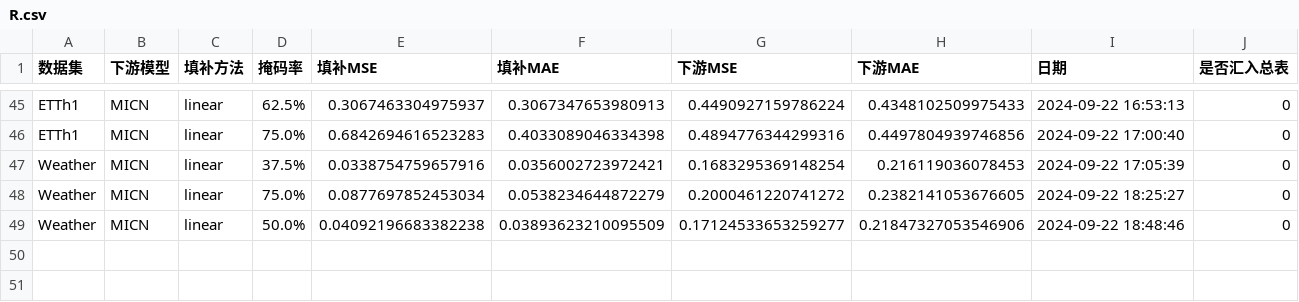
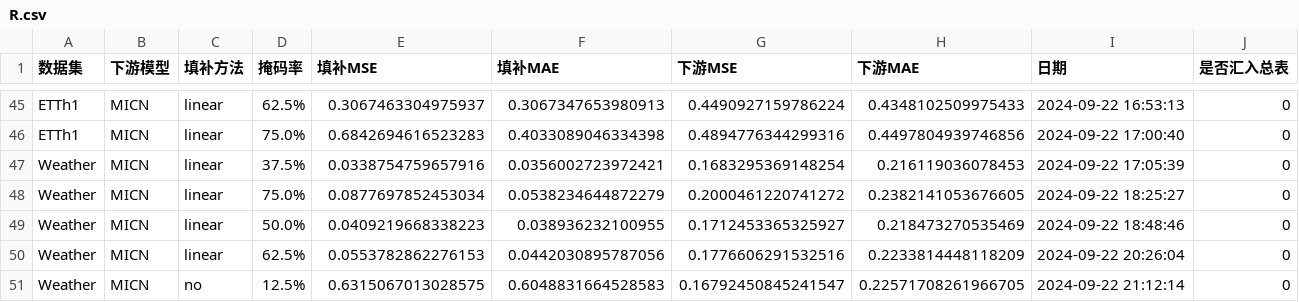
Before and after one commit to Wutianmei666/TSA, a CSV file: R.csv, drawn as a sheet; only a part is shown, gaps mark what is left out.

```diff
--- a/R.csv
+++ b/R.csv
@@ -48,2 +48,4 @@ Weather,MICN,linear,37.5%,0.0338754759657916,0.0356002723972421,0.16832953691482
 Weather,MICN,linear,75.0%,0.0877697852453034,0.0538234644872279,0.2000461220741272,0.2382141053676605,2024-09-22  18:25:27,0
-Weather,MICN,linear,50.0%,0.04092196683382238,0.03893623210095509,0.17124533653259277,0.21847327053546906,2024-09-22  18:48:46,0
+Weather,MICN,linear,50.0%,0.0409219668338223,0.038936232100955,0.1712453365325927,0.218473270535469,2024-09-22  18:48:46,0
+Weather,MICN,linear,62.5%,0.0553782862276153,0.0442030895787056,0.1776606291532516,0.2233814448118209,2024-09-22  20:26:04,0
+Weather,MICN,no,12.5%,0.6315067013028575,0.6048831664528583,0.16792450845241547,0.22571708261966705,2024-09-22  21:12:14,0
```
Also changed, not shown: 1 other file.
